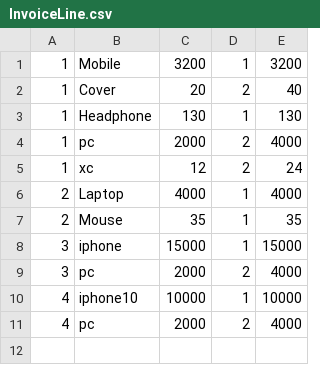
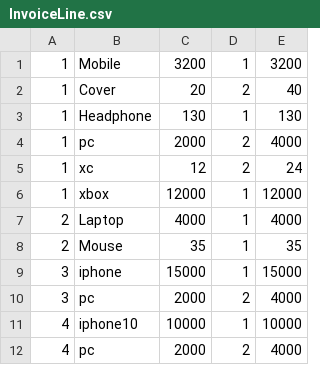
Before and after one commit to waleed750/Sales_Invoice_Generator, a CSV file: out/production/Sales_Invoice_Generator/com/company/data/InvoiceLine.csv, drawn as a sheet; the diff names each change by its address in the sheet, - before the commit and + after, or states it on an @@ line.

```diff
--- a/out/production/Sales_Invoice_Generator/com/company/data/InvoiceLine.csv
+++ b/out/production/Sales_Invoice_Generator/com/company/data/InvoiceLine.csv
+row 6: 1 | xbox | 12000 | 1 | 12000
```
Also changed, not shown: 3 other files.
